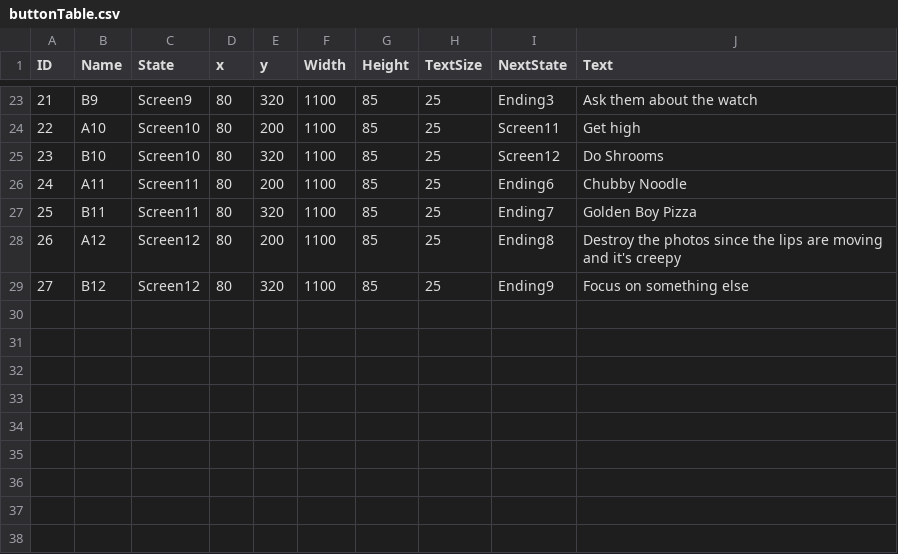
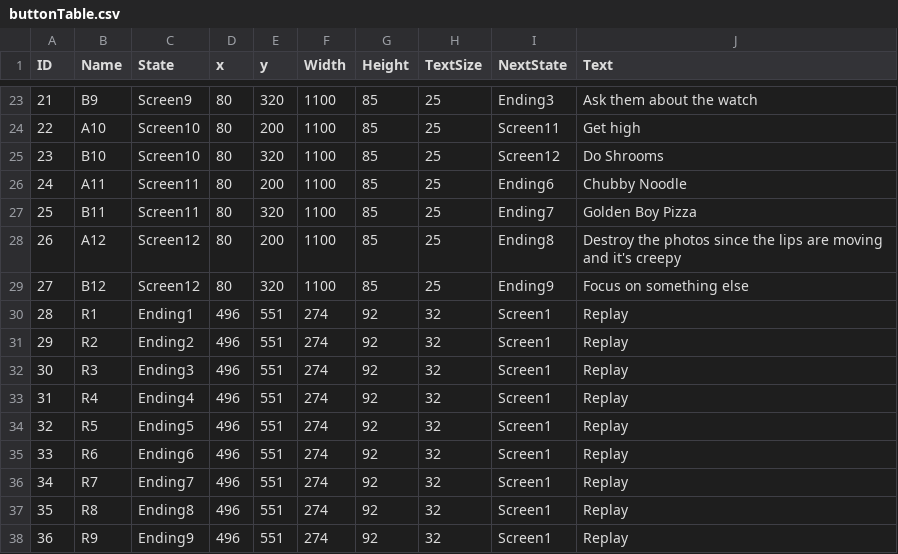
Before and after one commit to sophialadwiniec/Project03, a CSV file: data/buttonTable.csv, drawn as a sheet; only a part is shown, gaps mark what is left out.

Commit message:
adding replay button + fixing name entering screen + adding gender neutral names

```diff
--- a/data/buttonTable.csv
+++ b/data/buttonTable.csv
@@ -29 +29,10 @@ ID,Name,State,x,y,Width,Height,TextSize,NextState,Text
 27,B12,Screen12,80,320,1100,85,25,Ending9,Focus on something else
+28,R1,Ending1,496,551,274,92,32,Screen1,Replay
+29,R2,Ending2,496,551,274,92,32,Screen1,Replay
+30,R3,Ending3,496,551,274,92,32,Screen1,Replay
+31,R4,Ending4,496,551,274,92,32,Screen1,Replay
+32,R5,Ending5,496,551,274,92,32,Screen1,Replay
+33,R6,Ending6,496,551,274,92,32,Screen1,Replay
+34,R7,Ending7,496,551,274,92,32,Screen1,Replay
+35,R8,Ending8,496,551,274,92,32,Screen1,Replay
+36,R9,Ending9,496,551,274,92,32,Screen1,Replay
```
Also changed, not shown: 2 other files.
